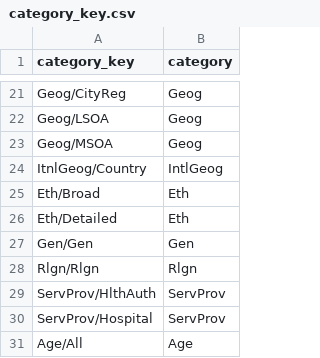
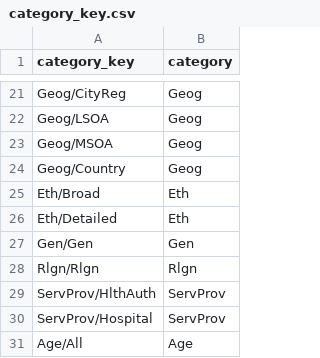
Before and after one commit to Marvell-Consulting/statswales-backend, a CSV file: src/resources/reference-data/v1/category_key.csv, drawn as a sheet; only a part is shown, gaps mark what is left out; removed rows and columns are numbered as before the commit, all else as after; the diff names each change by its address in the sheet, - before the commit and + after, or states it on an @@ line.

```diff
--- a/src/resources/reference-data/v1/category_key.csv
+++ b/src/resources/reference-data/v1/category_key.csv
-row 24: ItnlGeog/Country | IntlGeog
+row 24: Geog/Country | Geog
```
Also changed, not shown: src/resources/reference-data/v1/category_info.csv, src/resources/reference-data/v1/category_key_info.csv, 23 other files.
